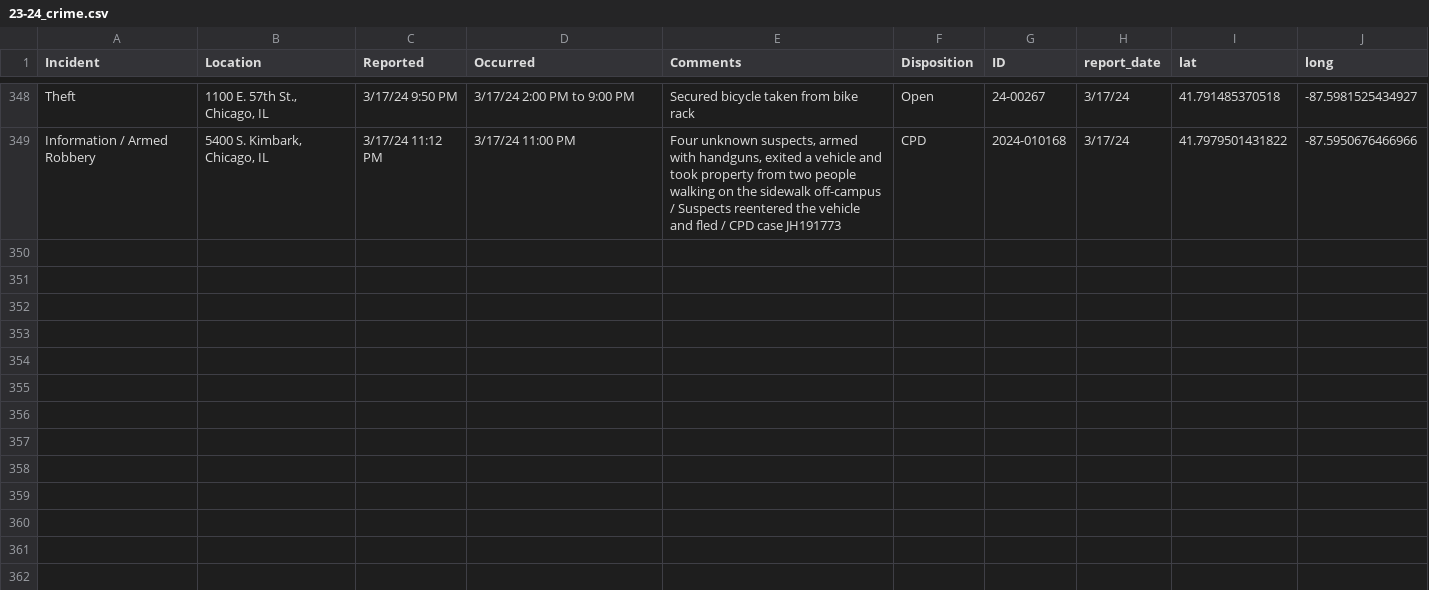
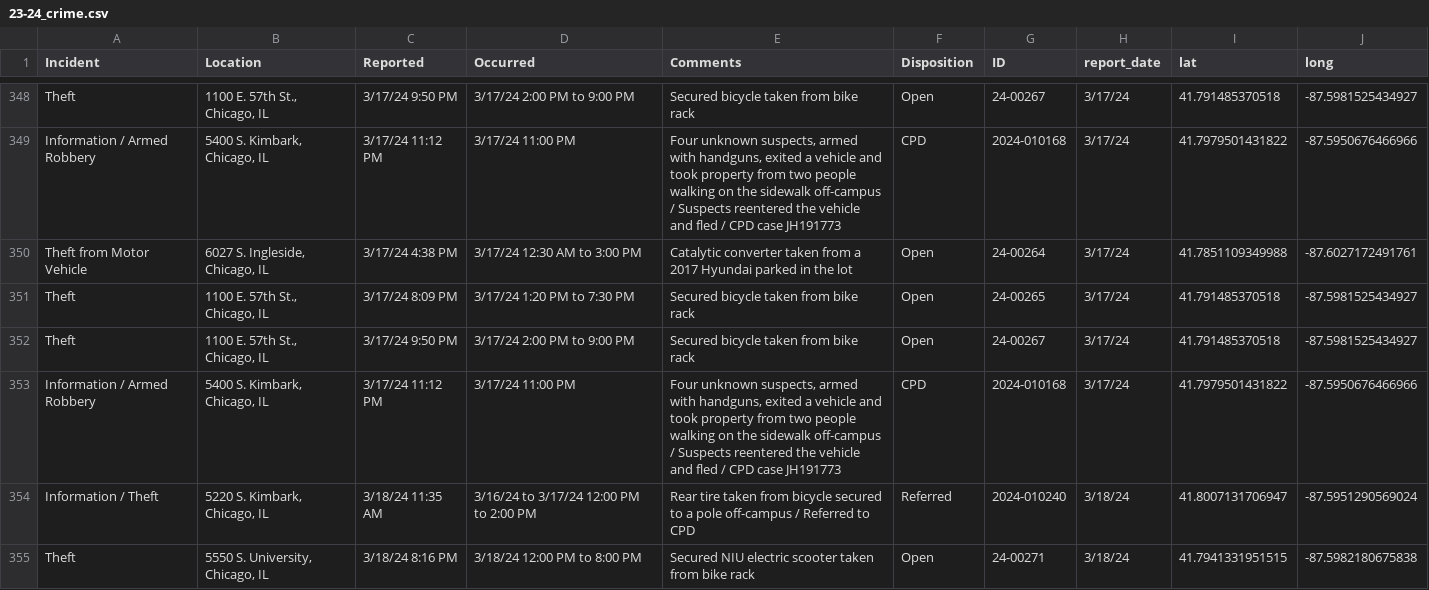
Before and after one commit to uchicago-crime/map, a CSV file: data/23-24_crime.csv, drawn as a sheet; only a part is shown, gaps mark what is left out; the diff names each change by its address in the sheet, - before the commit and + after, or states it on an @@ line.

```diff
--- a/data/23-24_crime.csv
+++ b/data/23-24_crime.csv
+row 350: Theft from Motor Vehicle | 6027 S. Ingleside, Chicago, IL | 3/17/24 4:38 PM | 3/17/24 12:30 AM to 3:00 PM | Catalytic converter taken from a 2017 Hyundai parked in the lot | Open | 24-00264 | 3/17/24 | 41.7851109349988 | -87.6027172491761
+row 351: Theft | 1100 E. 57th St., Chicago, IL | 3/17/24 8:09 PM | 3/17/24 1:20 PM to 7:30 PM | Secured bicycle taken from bike rack | Open | 24-00265 | 3/17/24 | 41.791485370518 | -87.5981525434927
+row 352: Theft | 1100 E. 57th St., Chicago, IL | 3/17/24 9:50 PM | 3/17/24 2:00 PM to 9:00 PM | Secured bicycle taken from bike rack | Open | 24-00267 | 3/17/24 | 41.791485370518 | -87.5981525434927
+row 353: Information / Armed Robbery | 5400 S. Kimbark, Chicago, IL | 3/17/24 11:12 PM | 3/17/24 11:00 PM | Four unknown suspects, armed with handguns, exited a vehicle and took property from two people walking on the sidewalk off-campus / Suspects reentered the vehicle and fled / CPD case JH191773 | CPD | 2024-010168 | 3/17/24 | 41.7979501431822 | -87.5950676466966
+row 354: Information / Theft | 5220 S. Kimbark, Chicago, IL | 3/18/24 11:35 AM | 3/16/24 to 3/17/24 12:00 PM to 2:00 PM | Rear tire taken from bicycle secured to a pole off-campus / Referred to CPD | Referred | 2024-010240 | 3/18/24 | 41.8007131706947 | -87.5951290569024
+row 355: Theft | 5550 S. University, Chicago, IL | 3/18/24 8:16 PM | 3/18/24 12:00 PM to 8:00 PM | Secured NIU electric scooter taken from bike rack | Open | 24-00271 | 3/18/24 | 41.7941331951515 | -87.5982180675838
```
Also changed, not shown: 1 other file.
